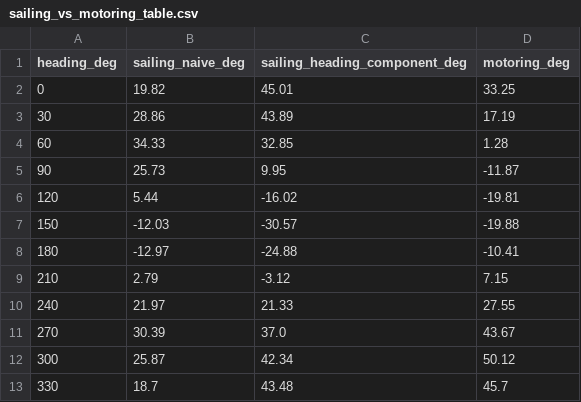
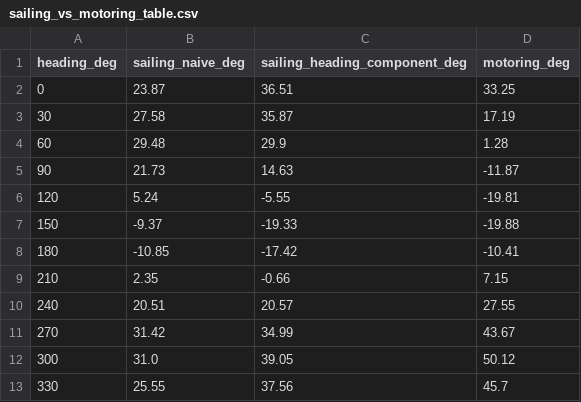
Before and after one commit to jrehm/Morticia-eCompass, a CSV file: analysis/calibration/data/sailing_vs_motoring_table.csv, drawn as a sheet.

Commit message:
Rerun sailing deviation analysis against 1Hz export, fix two data-quality bugs
Jeff's original sailing export was 10s (quick sanity check); this uses the
full 1Hz export instead, which the steady-state filter needs for a
statistically meaningful rolling-window std.

Found and fixed two real data-quality issues along the way, not just
noise reduction from more samples:

- 3-sample glitch right at the motor-out->presail transition (SOG
  6->22kn in 2s, dev_deg to -133) -- fixed by excluding a 30s buffer
  around every segment boundary (transitions are messy in general, not
  an ad hoc outlier rule)
- Genuine GPS bug: COGt/SOG frozen bit-identical to the previous sample
  while LAT/LON keep updating normally -- 471 of 8993 rows (5.2% of the
  session), worst during active turns, fabricating large spurious
  deviation. Independent of this investigation; flagged separately in
  TODO.md for its own look.

With both filtered: naive heading-only R^2 improved 0.605 -> 0.745.
Sailing/motoring curves now align in phase at the minimum (~150 deg,
both) with a smaller-but-same-direction gap at the maximum (~300 deg
both). TWA confound got *more* visible with cleaner data (r=-0.68 vs
-0.58), confirming it's real and not a noise artifact -- still needs
multiple sessions across wind directions to resolve.

```diff
--- a/analysis/calibration/data/sailing_vs_motoring_table.csv
+++ b/analysis/calibration/data/sailing_vs_motoring_table.csv
@@ -1,13 +1,13 @@
 heading_deg,sailing_naive_deg,sailing_heading_component_deg,motoring_deg
-0,19.82,45.01,33.25
-30,28.86,43.89,17.19
-60,34.33,32.85,1.28
-90,25.73,9.95,-11.87
-120,5.44,-16.02,-19.81
-150,-12.03,-30.57,-19.88
-180,-12.97,-24.88,-10.41
-210,2.79,-3.12,7.15
-240,21.97,21.33,27.55
-270,30.39,37.0,43.67
-300,25.87,42.34,50.12
-330,18.7,43.48,45.7
+0,23.87,36.51,33.25
+30,27.58,35.87,17.19
+60,29.48,29.9,1.28
+90,21.73,14.63,-11.87
+120,5.24,-5.55,-19.81
+150,-9.37,-19.33,-19.88
+180,-10.85,-17.42,-10.41
+210,2.35,-0.66,7.15
+240,20.51,20.57,27.55
+270,31.42,34.99,43.67
+300,31.0,39.05,50.12
+330,25.55,37.56,45.7
```
Also changed, not shown: 8 other files.
